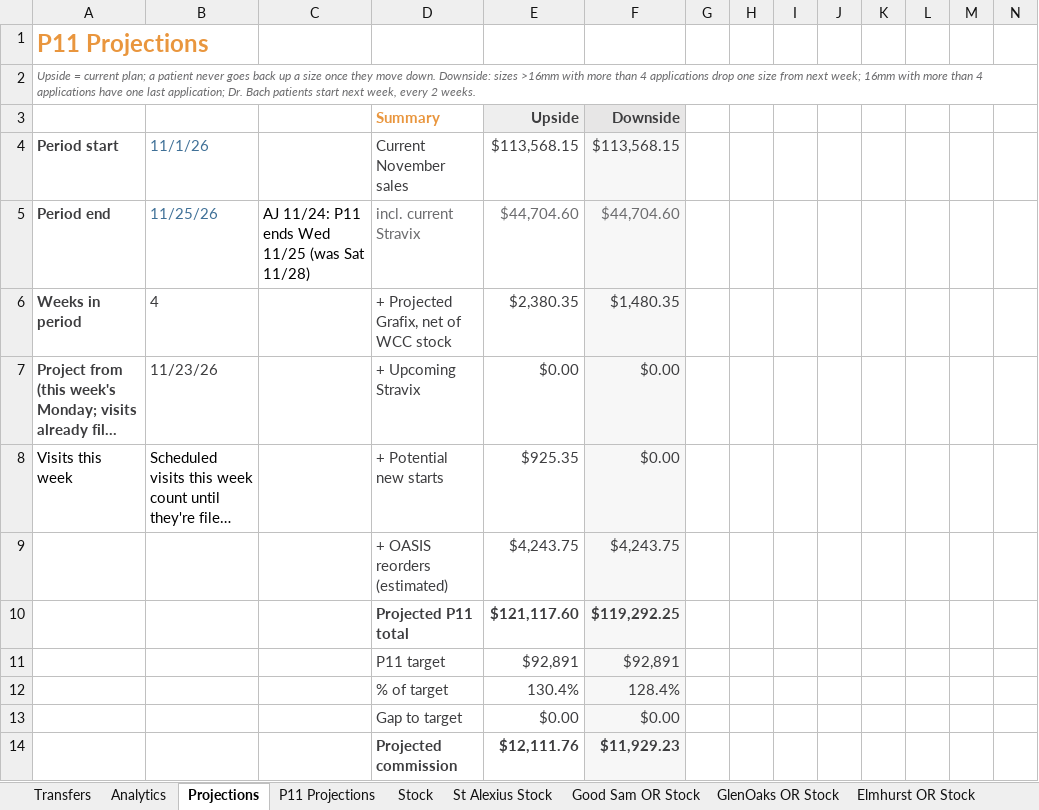
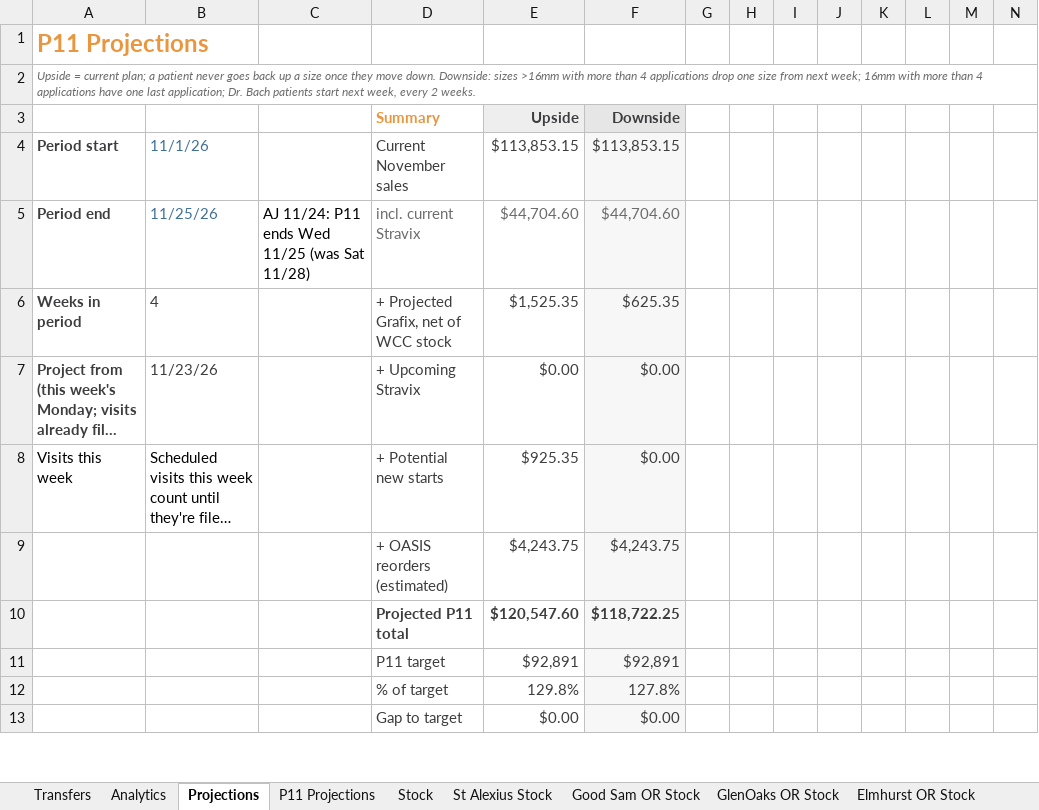
Before and after one commit to ajpeterson113/Graft-Tracker, an Excel workbook: Graft_Tracker_BIOT_Chicago_West.xlsx, sheet Projections, drawn as a sheet; only a part is shown; long unchanged cells end in …; values as stored, in another font and other column widths than the file's, no borders; removed rows and columns are numbered as before the commit, all else as after; rows hold the shown columns only; the diff covers the shown part only; the diff names each change by its address in the sheet, - before the commit and + after, or states it on an @@ line.

```diff
--- a/Graft_Tracker_BIOT_Chicago_West.xlsx (sheet Projections)
+++ b/Graft_Tracker_BIOT_Chicago_West.xlsx (sheet Projections)
-E4: $113,568.15
+E4: $113,853.15
-F4: $113,568.15
+F4: $113,853.15
-E6: $2,380.35
+E6: $1,525.35
-F6: $1,480.35
+F6: $625.35
-row 10:  |  |  | Projected P11 total | $121,117.60 | $119,292.25
+row 10:  |  |  | Projected P11 total | $120,547.60 | $118,722.25
-row 12:  |  |  | % of target | 130.4% | 128.4%
+row 12:  |  |  | % of target | 129.8% | 127.8%
-row 14:  |  |  | Projected commission | $12,111.76 | $11,929.23
```
Also changed, not shown: 7 added rows, 6 removed rows and 7 edited cells elsewhere in this sheet, sheet November, sheet Analytics, sheet Stock, sheet Transfers, formulas that keep their value, Chi_West_Patient_List.xlsx, 24 other files.
